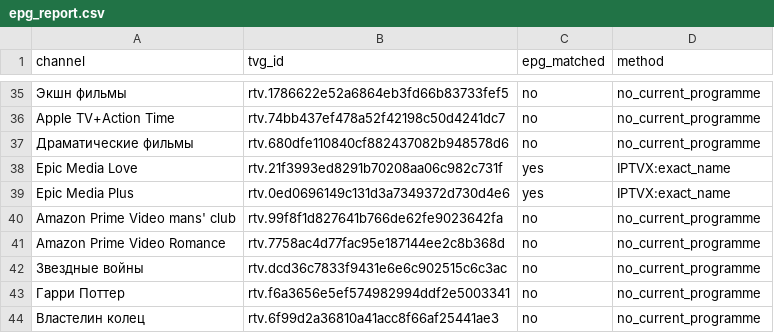
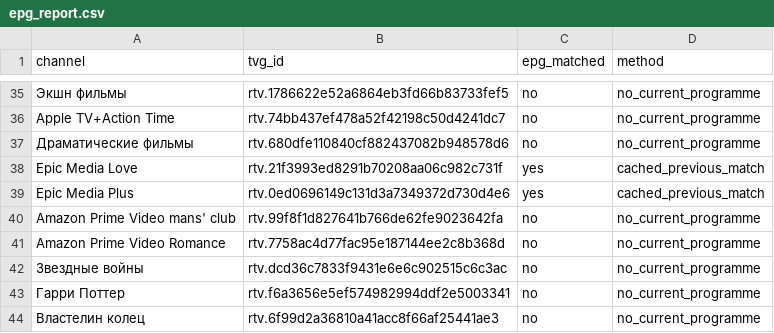
Before and after one commit to trufan-hub/rutube-auto, a CSV file: docs/epg_report.csv, drawn as a sheet; only a part is shown, gaps mark what is left out.

```diff
--- a/docs/epg_report.csv
+++ b/docs/epg_report.csv
@@ -37,4 +37,4 @@ Apple TV+Action Time,rtv.74bb437ef478a52f42198c50d4241dc7,no,no_current_programm
 Драматические фильмы,rtv.680dfe110840cf882437082b948578d6,no,no_current_programme
-Epic Media Love,rtv.21f3993ed8291b70208aa06c982c731f,yes,IPTVX:exact_name
-Epic Media Plus,rtv.0ed0696149c131d3a7349372d730d4e6,yes,IPTVX:exact_name
+Epic Media Love,rtv.21f3993ed8291b70208aa06c982c731f,yes,cached_previous_match
+Epic Media Plus,rtv.0ed0696149c131d3a7349372d730d4e6,yes,cached_previous_match
 Amazon Prime Video mans' club,rtv.99f8f1d827641b766de62fe9023642fa,no,no_current_programme
```
Also changed, not shown: 4 other files.
